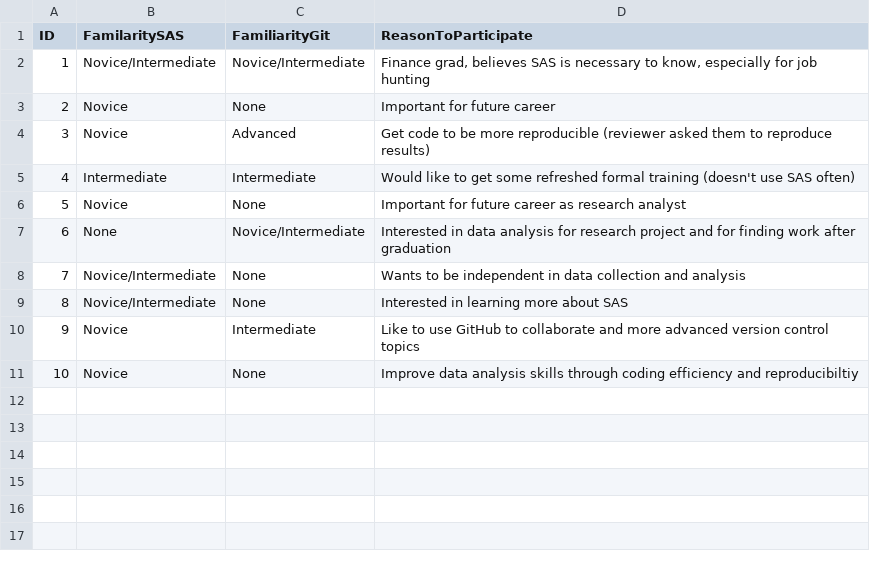
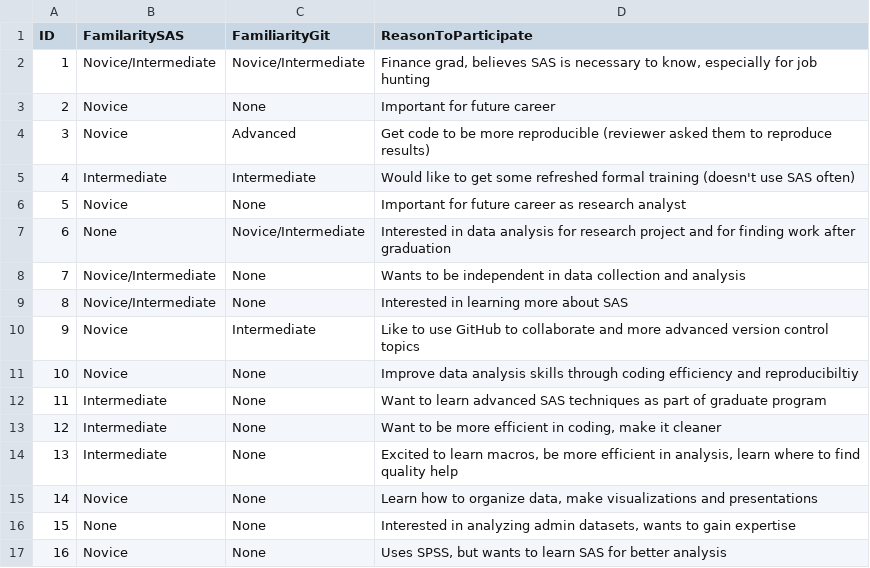
Before and after one commit to thesarahmeister/workshops, a CSV file: survey/initial/gpsWorkshopSeries-2015-06.csv, drawn as a sheet.

Commit message:
Included more responses from survey

```diff
--- a/survey/initial/gpsWorkshopSeries-2015-06.csv
+++ b/survey/initial/gpsWorkshopSeries-2015-06.csv
@@ -11 +11,7 @@ ID,FamilaritySAS,FamiliarityGit,ReasonToParticipate
 10,Novice,None,Improve data analysis skills through coding efficiency and reproducibiltiy
+11,Intermediate,None,Want to learn advanced SAS techniques as part of graduate program
+12,Intermediate,None,"Want to be more efficient in coding, make it cleaner"
+13,Intermediate,None,"Excited to learn macros, be more efficient in analysis, learn where to find quality help"
+14,Novice,None,"Learn how to organize data, make visualizations and presentations"
+15,None,None,"Interested in analyzing admin datasets, wants to gain expertise"
+16,Novice,None,"Uses SPSS, but wants to learn SAS for better analysis"
```
